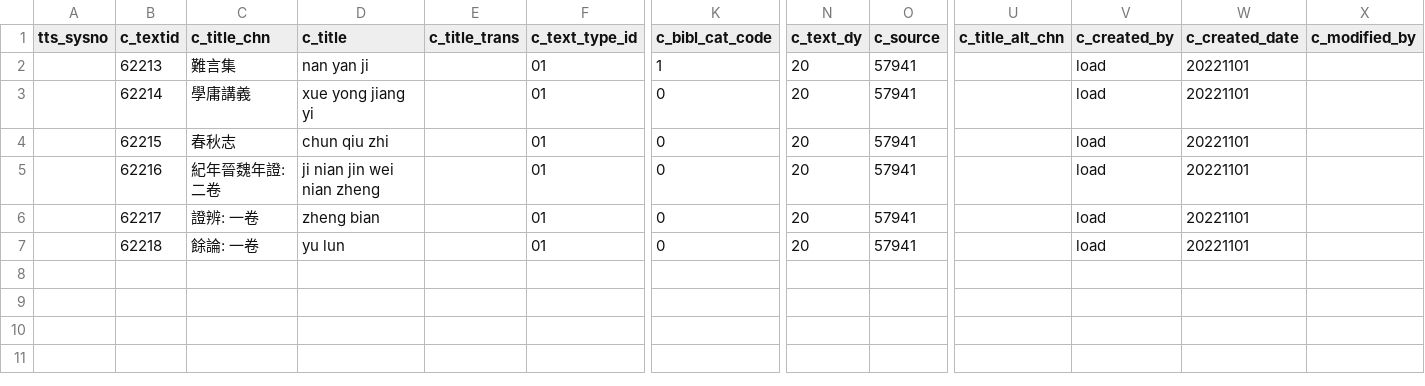
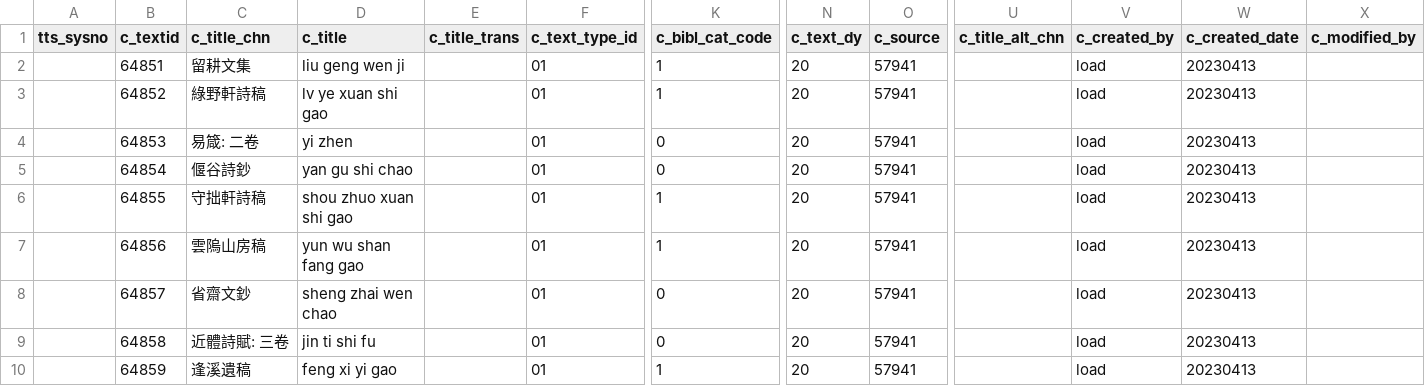
Before and after one commit to cbdb-project/create-new-books-for-cbdb, a CSV file: output.csv, drawn as a sheet; only a part is shown, gaps mark what is left out; removed rows and columns are numbered as before the commit, all else as after; rows hold the shown columns only; the diff names each change by its address in the sheet, - before the commit and + after, or states it on an @@ line.

```diff
--- a/output.csv
+++ b/output.csv
-B2 (c_textid): 62213
+B2 (c_textid): 64851
-C2 (c_title_chn): 難言集
+C2 (c_title_chn): 留耕文集
-D2 (c_title): nan yan ji
+D2 (c_title): liu geng wen ji
-W2 (c_created_date): 20221101
+W2 (c_created_date): 20230413
+row 3:  | 64852 | 綠野軒詩稿 | lv ye xuan shi gao |  | 01 | 1 | 20 | 57941 |  | load | 20230413
-B4 (c_textid): 62214
+B4 (c_textid): 64853
-C4 (c_title_chn): 學庸講義
+C4 (c_title_chn): 易箴: 二卷
-D4 (c_title): xue yong jiang yi
+D4 (c_title): yi zhen
-W4:W5 (c_created_date): 20221101
+W4:W5 (c_created_date): 20230413
-B5 (c_textid): 62215
+B5 (c_textid): 64854
-C5 (c_title_chn): 春秋志
+C5 (c_title_chn): 偃谷詩鈔
-D5 (c_title): chun qiu zhi
+D5 (c_title): yan gu shi chao
+row 6:  | 64855 | 守拙軒詩稿 | shou zhuo xuan shi gao |  | 01 | 1 | 20 | 57941 |  | load | 20230413
+row 7:  | 64856 | 雲隖山房稿 | yun wu shan fang gao |  | 01 | 1 | 20 | 57941 |  | load | 20230413
-B8 (c_textid): 62216
+B8 (c_textid): 64857
-C8 (c_title_chn): 紀年晉魏年證: 二卷
+C8 (c_title_chn): 省齋文鈔
-D8 (c_title): ji nian jin wei nian zheng
+D8 (c_title): sheng zhai wen chao
-W8:W9 (c_created_date): 20221101
+W8:W9 (c_created_date): 20230413
-B9 (c_textid): 62217
+B9 (c_textid): 64858
-C9 (c_title_chn): 證辨: 一卷
+C9 (c_title_chn): 近體詩賦: 三卷
-D9 (c_title): zheng bian
+D9 (c_title): jin ti shi fu
-row 7:  | 62218 | 餘論: 一卷 | yu lun |  | 01 | 0 | 20 | 57941 |  | load | 20221101
+row 10:  | 64859 | 逢溪遺稿 | feng xi yi gao |  | 01 | 1 | 20 | 57941 |  | load | 20230413
```
Also changed, not shown: 2 other files.
